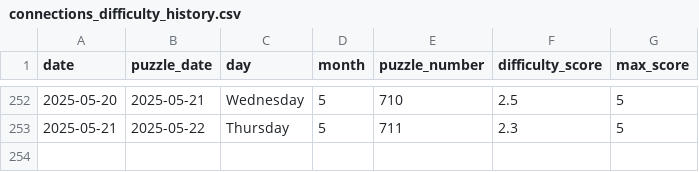
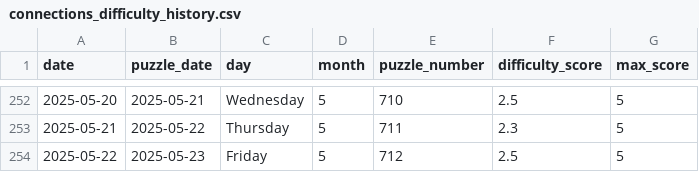
Before and after one commit to EricSev/connections_difficulty_scraper, a CSV file: data/connections_difficulty_history.csv, drawn as a sheet; only a part is shown, gaps mark what is left out; the diff names each change by its address in the sheet, - before the commit and + after, or states it on an @@ line.

```diff
--- a/data/connections_difficulty_history.csv
+++ b/data/connections_difficulty_history.csv
+row 254: 2025-05-22 | 2025-05-23 | Friday | 5 | 712 | 2.5 | 5
```
Also changed, not shown: data/connections_difficulty_daily.csv, 3 other files.
